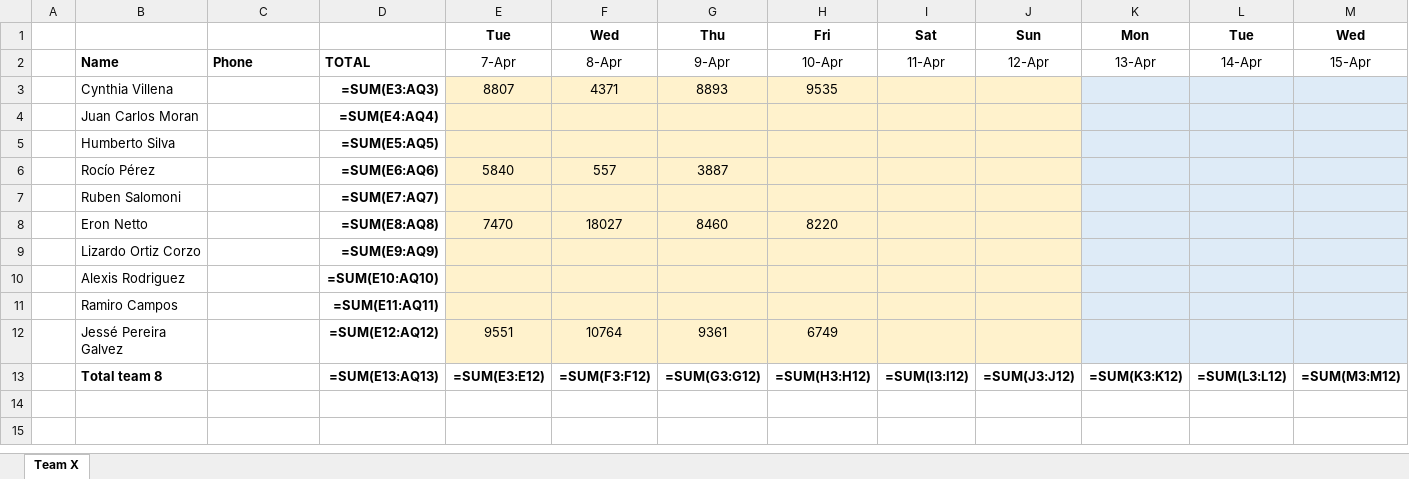
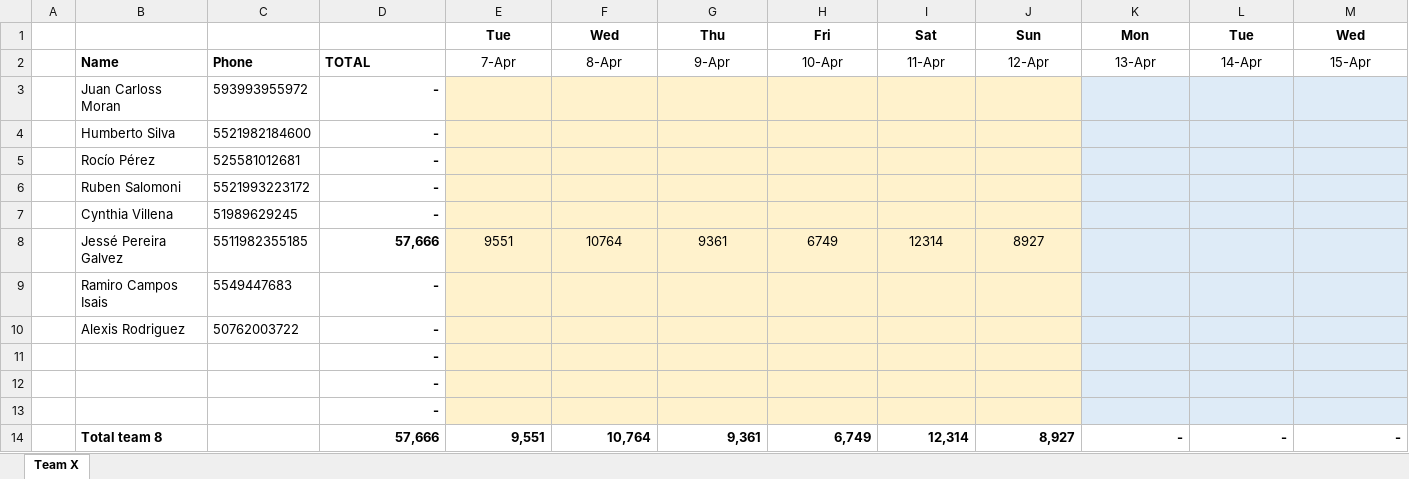
Before and after one commit to eronbfr/Team-8-STC-Nokia, an Excel workbook: step-tracking_Team8.xlsx, sheet Team X, drawn as a sheet; only a part is shown; values as stored, in another font and other column widths than the file's, no borders; formulas without a stored value are shown as written; removed rows and columns are numbered as before the commit, all else as after; rows hold the shown columns only; the diff names each change by its address in the sheet, - before the commit and + after, or states it on an @@ line.

Commit message:
Update step-tracking spreadsheet via dashboard

```diff
--- a/step-tracking_Team8.xlsx (sheet Team X)
+++ b/step-tracking_Team8.xlsx (sheet Team X)
-row 3:  | Cynthia Villena |  | =SUM(E3:AQ3) | 8807 | 4371 | 8893 | 9535
-row 4:  | Juan Carlos Moran |  | =SUM(E4:AQ4)
+row 3:  | Juan Carloss Moran | 593993955972 | -
-C4: (empty)
+C4: 5521982184600
-D4: =SUM(E5:AQ5)
+D4: -
-C5: (empty)
+C5: 525581012681
-D5: =SUM(E6:AQ6)
+D5: -
-E5: 5840
+E5: (empty)
-F5: 557
+F5: (empty)
-G5: 3887
+G5: (empty)
-C6: (empty)
+C6: 5521993223172
-D6: =SUM(E7:AQ7)
+D6: -
-row 8:  | Eron Netto |  | =SUM(E8:AQ8) | 7470 | 18027 | 8460 | 8220
-row 9:  | Lizardo Ortiz Corzo |  | =SUM(E9:AQ9)
-row 10:  | Alexis Rodriguez |  | =SUM(E10:AQ10)
-row 11:  | Ramiro Campos |  | =SUM(E11:AQ11)
+row 7:  | Cynthia Villena | 51989629245 | -
-C8: (empty)
+C8: 5511982355185
-D8: =SUM(E12:AQ12)
+D8: 57,666
-I8: (empty)
+I8: 12314
-J8: (empty)
+J8: 8927
-row 13:  | Total team 8 |  | =SUM(E13:AQ13) | =SUM(E3:E12) | =SUM(F3:F12) | =SUM(G3:G12) | =SUM(H3:H12) | =SUM(I3:I12) | =SUM(J3:J12) | =SUM(K3:K12) | =SUM(L3:L12) | =SUM(M3:M12)
+row 9:  | Ramiro Campos Isais | 5549447683 | -
+row 10:  | Alexis Rodriguez | 50762003722 | -
+row 11:  |  |  | -
+row 12:  |  |  | -
+row 13:  |  |  | -
+row 14:  | Total team 8 |  | 57,666 | 9,551 | 10,764 | 9,361 | 6,749 | 12,314 | 8,927 | - | - | -
```
